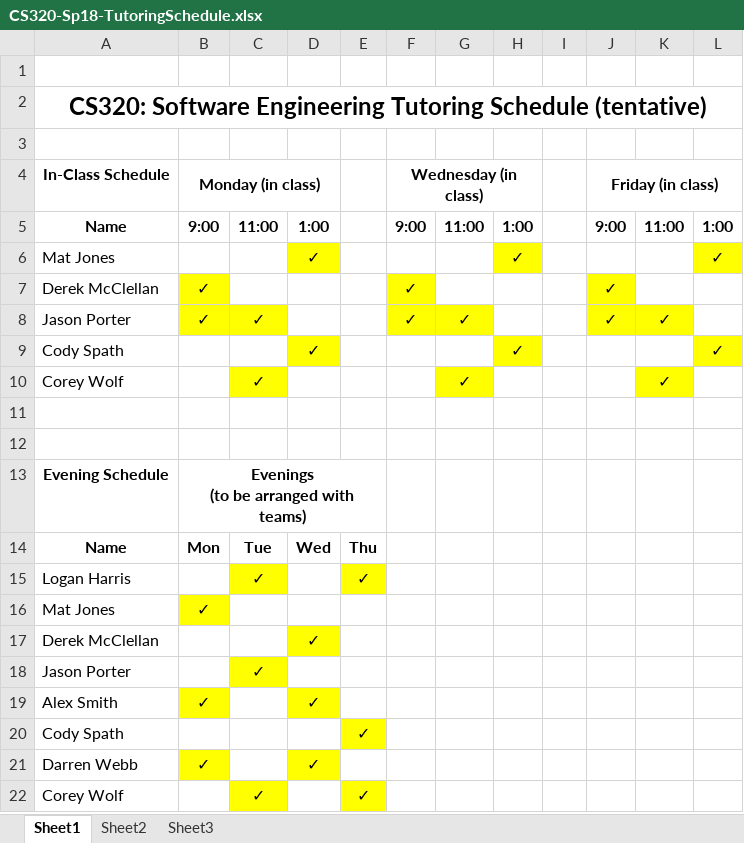
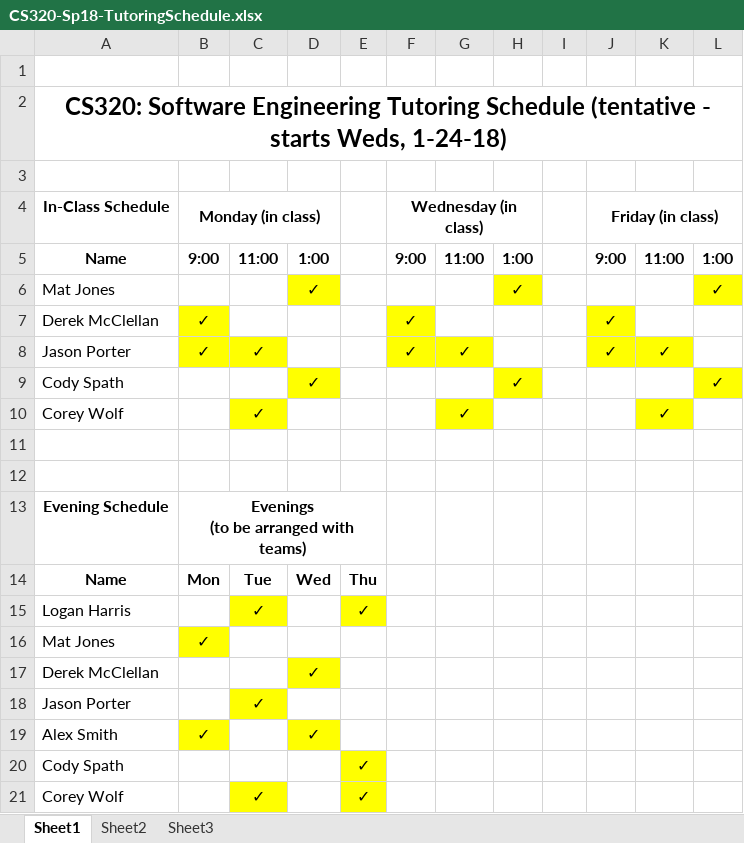
Before and after one commit to ycpcs/cs320-spring2018, an Excel workbook: CS320-Sp18-TutoringSchedule.xlsx, sheet Sheet1, drawn as a sheet; values as stored, in another font and other column widths than the file's, no borders; the diff names each change by its address in the sheet, - before the commit and + after, or states it on an @@ line.

Commit message:
udpated tutoring to remove darren

```diff
--- a/CS320-Sp18-TutoringSchedule.xlsx (sheet Sheet1)
+++ b/CS320-Sp18-TutoringSchedule.xlsx (sheet Sheet1)
-A2 (In-Class Schedule): …Tutoring Schedule (tentative)
+A2 (In-Class Schedule): …Tutoring Schedule (tentative - starts Weds, 1-24-18)
-row 21: Darren Webb | ✓ |  | ✓
```
Also changed, not shown: 1 other file.
